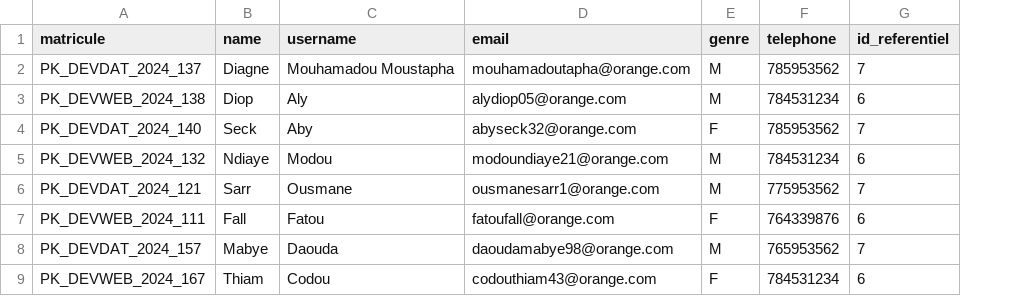
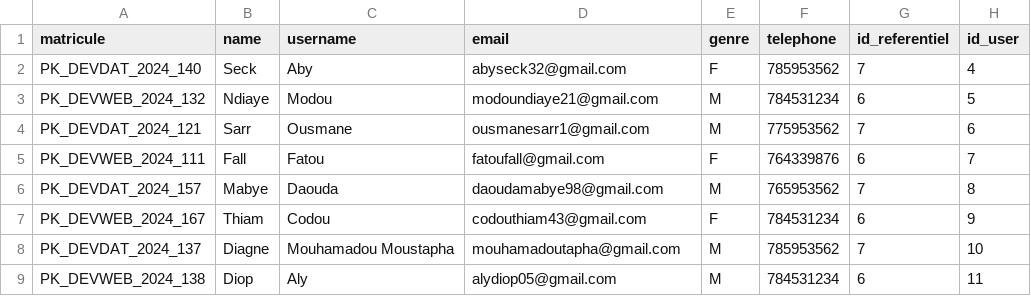
Before and after one commit to oumarsy97/Projet_phpV4, a CSV file: data/utilisateurs.csv, drawn as a sheet; removed rows and columns are numbered as before the commit, all else as after; the diff names each change by its address in the sheet, - before the commit and + after, or states it on an @@ line.

```diff
--- a/data/utilisateurs.csv
+++ b/data/utilisateurs.csv
+column H (id_user), rows 2-7: 4 | 5 | 6 | 7 | 8 | 9
-row 2: PK_DEVDAT_2024_137 | Diagne | Mouhamadou Moustapha | mouhamadoutapha@orange.com | M | 785953562 | 7
-row 3: PK_DEVWEB_2024_138 | Diop | Aly | alydiop05@orange.com | M | 784531234 | 6
-D2 (email): abyseck32@orange.com
+D2 (email): abyseck32@gmail.com
-D3 (email): modoundiaye21@orange.com
+D3 (email): modoundiaye21@gmail.com
-D4 (email): ousmanesarr1@orange.com
+D4 (email): ousmanesarr1@gmail.com
-D5 (email): fatoufall@orange.com
+D5 (email): fatoufall@gmail.com
-D6 (email): daoudamabye98@orange.com
+D6 (email): daoudamabye98@gmail.com
-D7 (email): codouthiam43@orange.com
+D7 (email): codouthiam43@gmail.com
+row 8: PK_DEVDAT_2024_137 | Diagne | Mouhamadou Moustapha | mouhamadoutapha@gmail.com | M | 785953562 | 7 | 10
+row 9: PK_DEVWEB_2024_138 | Diop | Aly | alydiop05@gmail.com | M | 784531234 | 6 | 11
```
Also changed, not shown: data/listreferentiels.csv, data/referentiels.csv, 31 other files.
